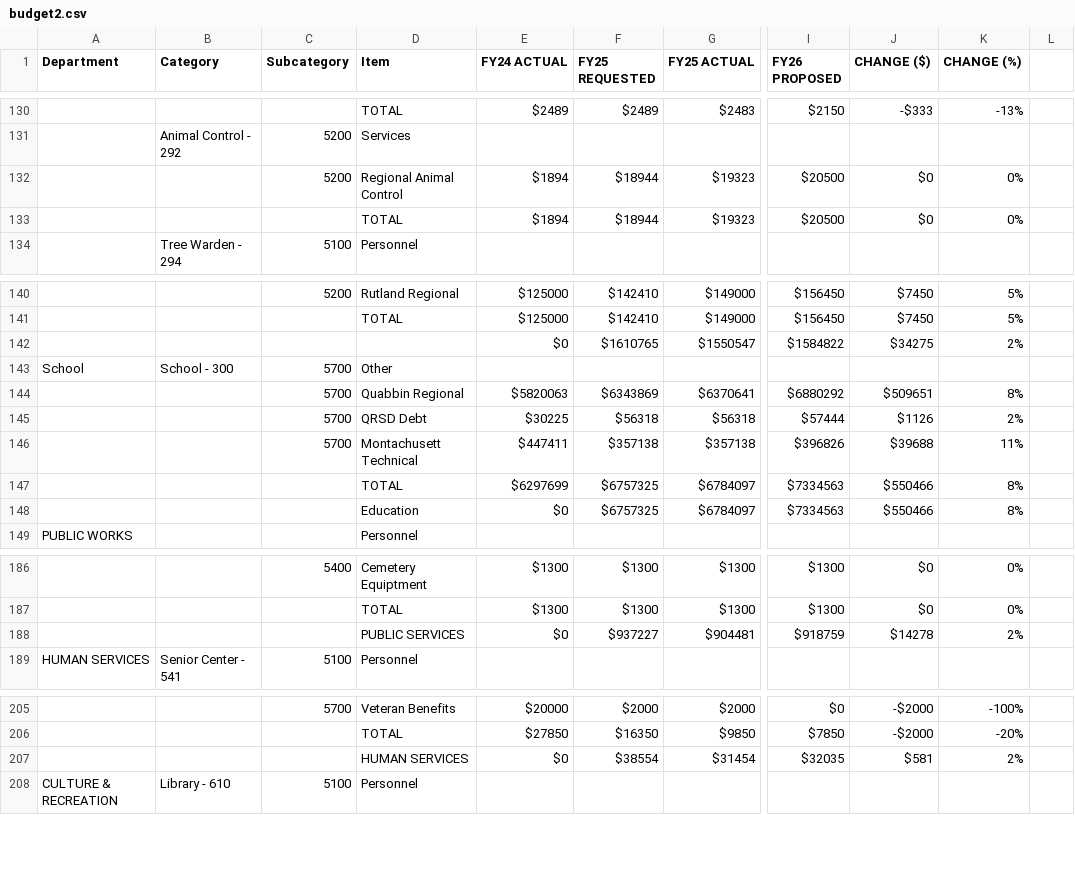
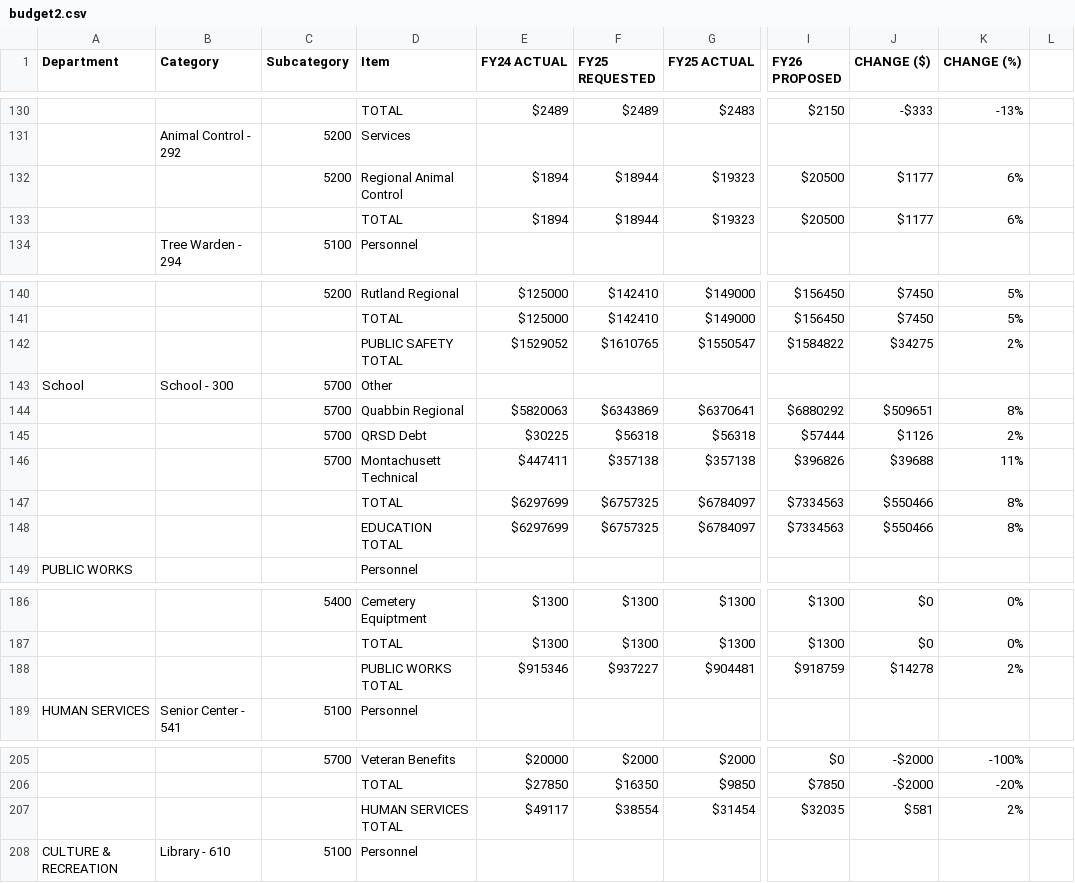
Before and after one commit to NBoudreauMA/Hubb26, a CSV file: budget2.csv, drawn as a sheet; only a part is shown, gaps mark what is left out; the diff covers the shown part only; the diff names each change by its address in the sheet, - before the commit and + after, or states it on an @@ line.

```diff
--- a/budget2.csv
+++ b/budget2.csv
-J132:J133 (CHANGE ($)): $0
+J132:J133 (CHANGE ($)): $1177
-K132:K133 (CHANGE (%)): 0%
+K132:K133 (CHANGE (%)): 6%
-D142 (Item): (empty)
+D142 (Item): PUBLIC SAFETY TOTAL
-E142 (FY24 ACTUAL): $0
+E142 (FY24 ACTUAL): $1529052
-D148 (Item): Education
+D148 (Item): EDUCATION TOTAL
-E148 (FY24 ACTUAL): $0
+E148 (FY24 ACTUAL): $6297699
-D188 (Item): PUBLIC SERVICES
+D188 (Item): PUBLIC WORKS TOTAL
-E188 (FY24 ACTUAL): $0
+E188 (FY24 ACTUAL): $915346
-D207 (Item): HUMAN SERVICES
+D207 (Item): HUMAN SERVICES TOTAL
-E207 (FY24 ACTUAL): $0
+E207 (FY24 ACTUAL): $49117
```
Also changed, not shown: 3 added rows, 3 removed rows and 17 edited cells elsewhere in this file.
